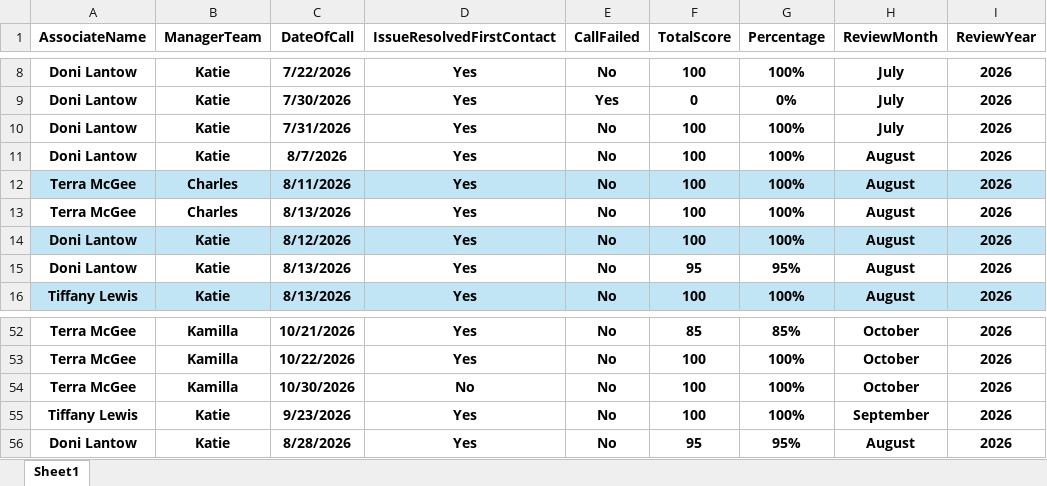
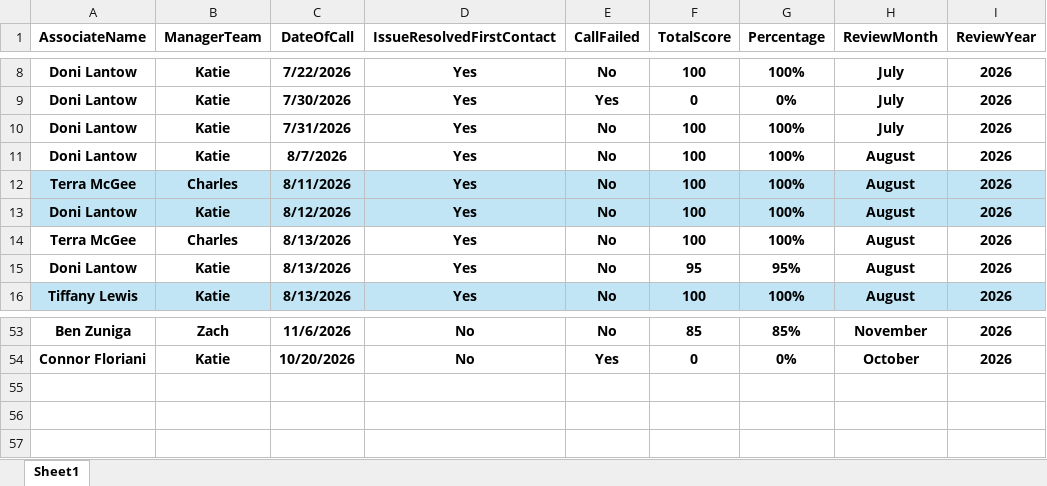
Before and after one commit to anfruu/mas-dashboard, an Excel workbook: NEW_HIRE_MAS_Scores.xlsx, sheet Sheet1, drawn as a sheet; only a part is shown, gaps mark what is left out; values as stored, in another font and other column widths than the file's, no borders; removed rows and columns are numbered as before the commit, all else as after; the diff covers the shown part only; the diff names each change by its address in the sheet, - before the commit and + after, or states it on an @@ line.

```diff
--- a/NEW_HIRE_MAS_Scores.xlsx (sheet Sheet1)
+++ b/NEW_HIRE_MAS_Scores.xlsx (sheet Sheet1)
@@ row 14 moved to row 13: Doni Lantow @@
-A53 (AssociateName): Terra McGee
+A53 (AssociateName): Ben Zuniga
-B53 (ManagerTeam): Kamilla
+B53 (ManagerTeam): Zach
-C53 (DateOfCall): 10/21/2026
+C53 (DateOfCall): 11/6/2026
-D53 (IssueResolvedFirstContact): Yes
+D53 (IssueResolvedFirstContact): No
-H53 (ReviewMonth): October
+H53 (ReviewMonth): November
-row 53: Terra McGee | Kamilla | 10/22/2026 | Yes | No | 100 | 100% | October | 2026
-row 54: Terra McGee | Kamilla | 10/30/2026 | No | No | 100 | 100% | October | 2026
@@ row 55 moved to row 36: Tiffany Lewis @@
@@ row 56 moved to row 24: Doni Lantow @@
+row 54: Connor Floriani | Katie | 10/20/2026 | No | Yes | 0 | 0% | October | 2026
```
Also changed, not shown: 1 added row, 2 removed rows and 10 moved rows elsewhere in this sheet, MAS_Call_Grading_Raw_Data.xlsx.
